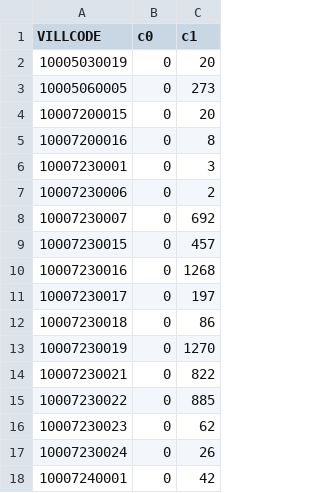
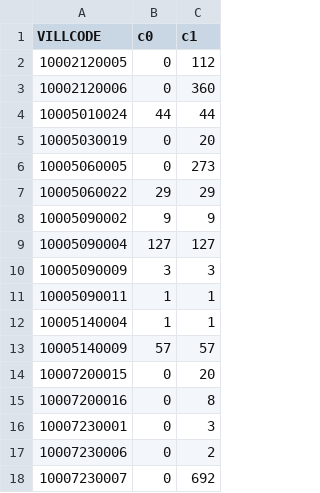
Before and after one commit to kiang/service.taipower.com.tw, a CSV file: docs/taipower.csv, drawn as a sheet; only a part is shown; the shorter side is filled out with more unchanged rows; the diff covers the shown part only; the diff names each change by its address in the sheet, - before the commit and + after, or states it on an @@ line.

```diff
--- a/docs/taipower.csv
+++ b/docs/taipower.csv
+row 2: 10002120005 | 0 | 112
+row 3: 10002120006 | 0 | 360
+row 4: 10005010024 | 44 | 44
+row 7: 10005060022 | 29 | 29
+row 8: 10005090002 | 9 | 9
+row 9: 10005090004 | 127 | 127
+row 10: 10005090009 | 3 | 3
+row 11: 10005090011 | 1 | 1
+row 12: 10005140004 | 1 | 1
+row 13: 10005140009 | 57 | 57
```
Also changed, not shown: 6 added rows and 1 edited cell elsewhere in this file, docs/cunli.csv.
